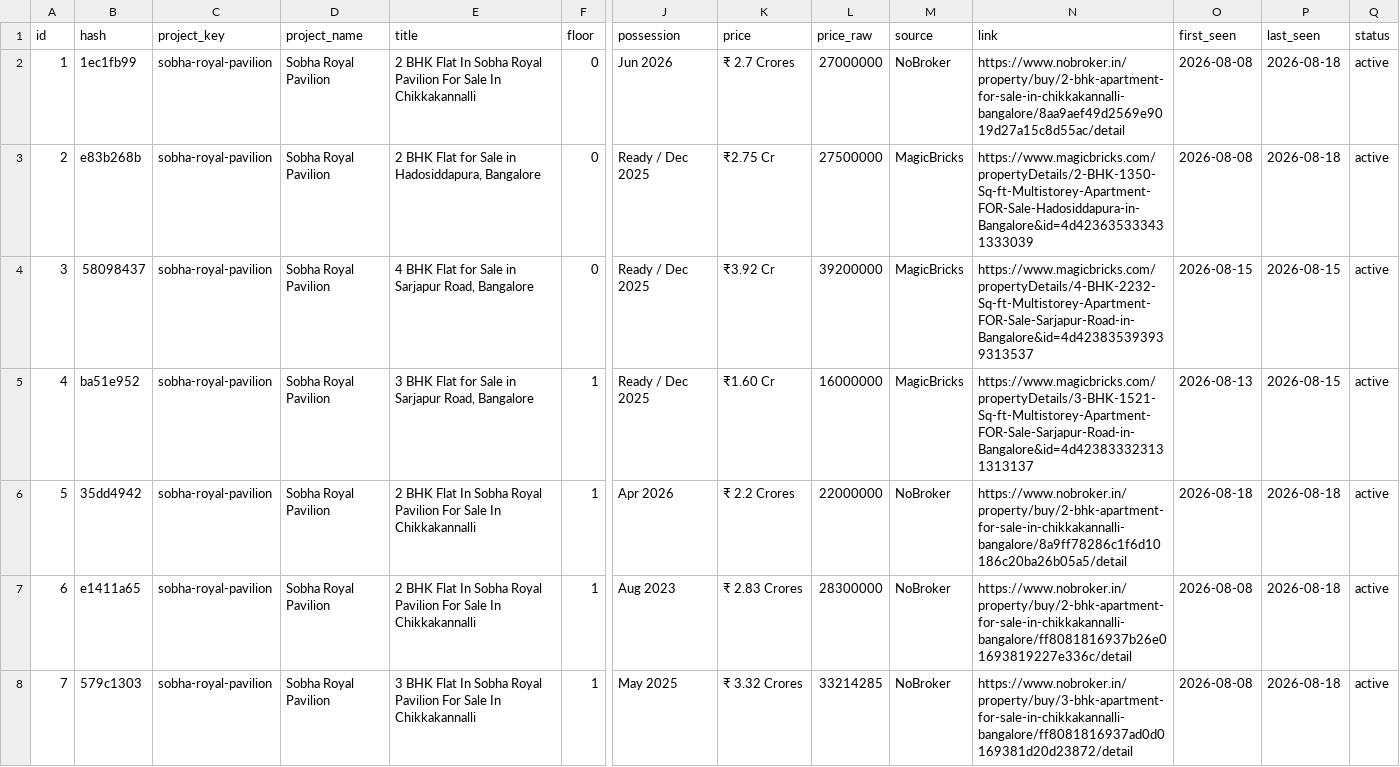
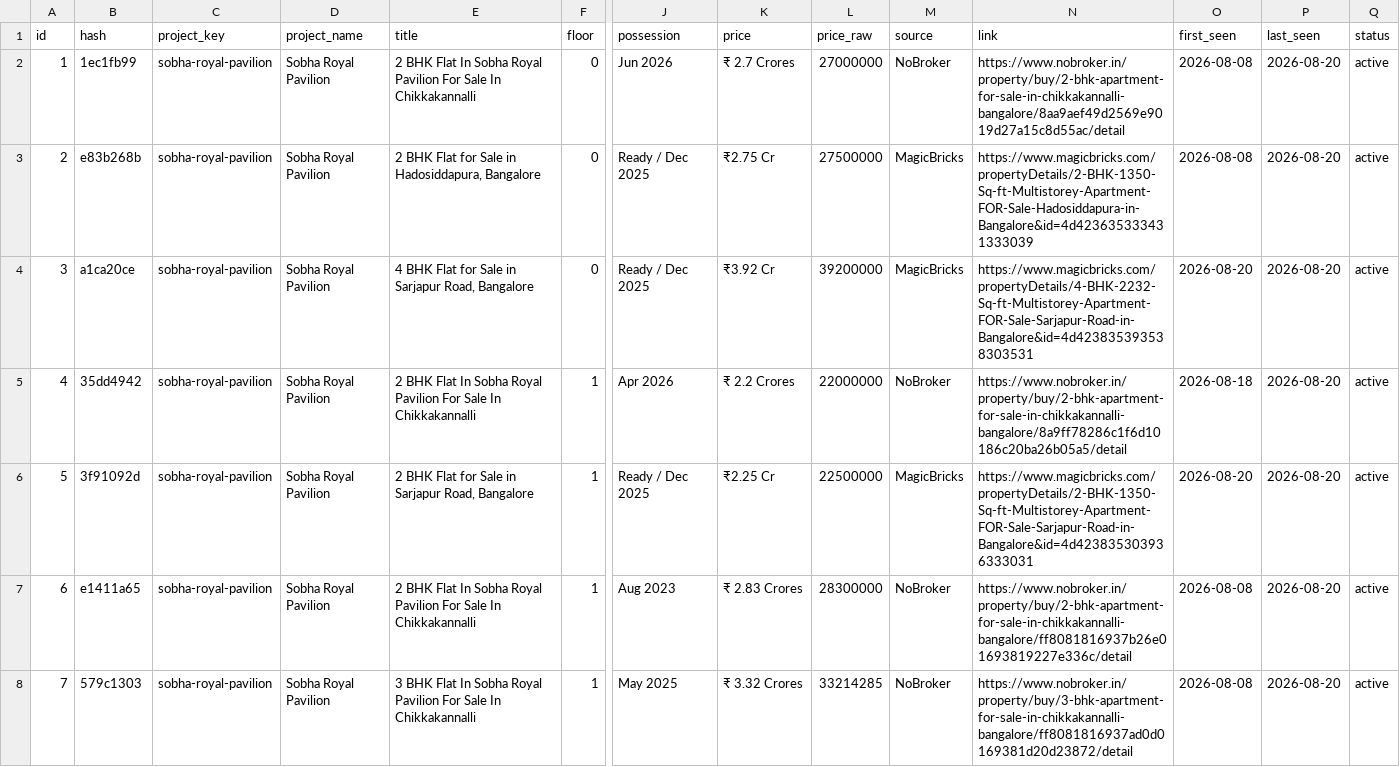
Before and after one commit to indianquant/sobha-neopolis-tracker, a CSV file: data/sobha_royal_pavilion_listings.csv, drawn as a sheet; only a part is shown, gaps mark what is left out; removed rows and columns are numbered as before the commit, all else as after; rows hold the shown columns only; the diff covers the shown part only; the diff names each change by its address in the sheet, - before the commit and + after, or states it on an @@ line.

```diff
--- a/data/sobha_royal_pavilion_listings.csv
+++ b/data/sobha_royal_pavilion_listings.csv
-P2:P3 (last_seen): 2026-08-18
+P2:P3 (last_seen): 2026-08-20
-B4 (hash): 58098437
+B4 (hash): a1ca20ce
-N4 (link): https://www.magicbricks.com/propertyDetails/4-BHK-2232-Sq-ft-Multistorey-Apartment-FOR-Sale-Sarjapur-Road-in-Bangalore&id=4d423835393939313537
+N4 (link): https://www.magicbricks.com/propertyDetails/4-BHK-2232-Sq-ft-Multistorey-Apartment-FOR-Sale-Sarjapur-Road-in-Bangalore&id=4d423835393538303531
-O4 (first_seen): 2026-08-15
+O4 (first_seen): 2026-08-20
-P4 (last_seen): 2026-08-15
+P4 (last_seen): 2026-08-20
-row 5: 4 | ba51e952 | sobha-royal-pavilion | Sobha Royal Pavilion | 3 BHK Flat for Sale in Sarjapur Road, Bangalore | 1 | Ready / Dec 2025 | ₹1.60 Cr | 16000000 | MagicBricks | https://www.magicbricks.com/propertyDetails/3-BHK-1521-Sq-ft-Multistorey-Apartment-FOR-Sale-Sarjapur-Road-in-Bangalore&id=4d423833323131313137 | 2026-08-13 | 2026-08-15 | active
@@ column A (id) renumbered from row 5 down @@
-P5 (last_seen): 2026-08-18
+P5 (last_seen): 2026-08-20
+row 6: 5 | 3f91092d | sobha-royal-pavilion | Sobha Royal Pavilion | 2 BHK Flat for Sale in Sarjapur Road, Bangalore | 1 | Ready / Dec 2025 | ₹2.25 Cr | 22500000 | MagicBricks | https://www.magicbricks.com/propertyDetails/2-BHK-1350-Sq-ft-Multistorey-Apartment-FOR-Sale-Sarjapur-Road-in-Bangalore&id=4d423835303936333031 | 2026-08-20 | 2026-08-20 | active
-P7:P8 (last_seen): 2026-08-18
+P7:P8 (last_seen): 2026-08-20
```
Also changed, not shown: 2 added rows, 1 removed row and 27 edited cells elsewhere in this file, data/sobha_neopolis_listings.csv, data/sobha_sentosa_listings.csv, 13 other files.
